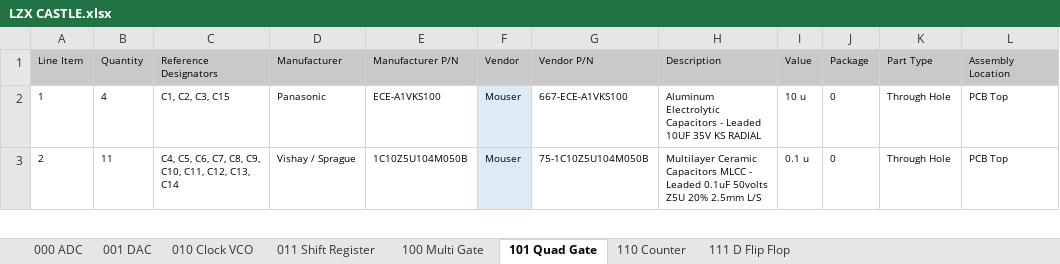
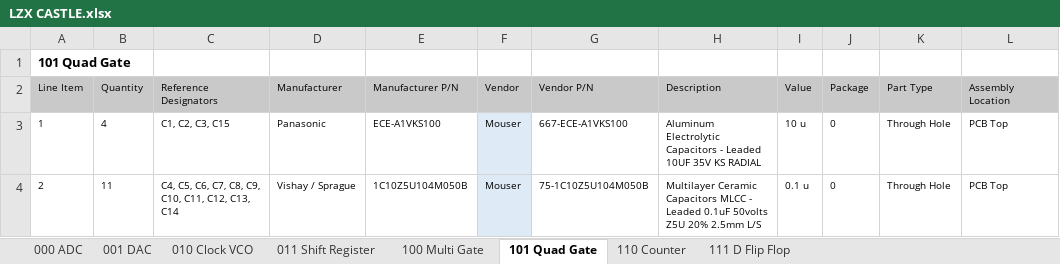
Before and after one commit to girlflux/LZX-Castle-MOUSER-BOM, an Excel workbook: LZX CASTLE.xlsx, sheet 101 Quad Gate, drawn as a sheet; only a part is shown; values as stored, in another font and other column widths than the file's, no borders; the diff names each change by its address in the sheet, - before the commit and + after, or states it on an @@ line.

```diff
--- a/LZX CASTLE.xlsx (sheet 101 Quad Gate)
+++ b/LZX CASTLE.xlsx (sheet 101 Quad Gate)
+row 1: 101 Quad Gate
```
Also changed, not shown: sheet 011 Shift Register, sheet 001 DAC, sheet 100 Multi Gate, sheet 111 D Flip Flop, sheet 110 Counter, sheet 000 ADC, 1 more sheet, LZX CASTLE — MOUSER BOM.xlsx, 2 other files.
